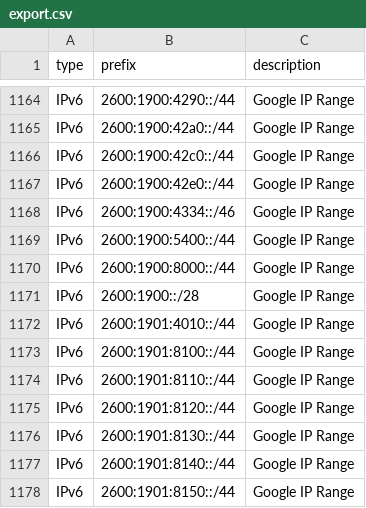
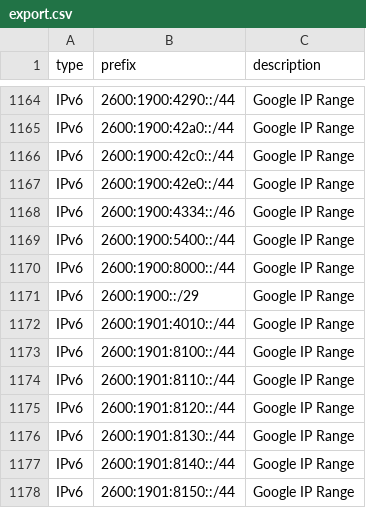
Before and after one commit to m3hr4nn/googleipmonitor, a CSV file: exports/export.csv, drawn as a sheet; only a part is shown, gaps mark what is left out.

```diff
--- a/exports/export.csv
+++ b/exports/export.csv
@@ -1170,3 +1170,3 @@ IPv6,2600:1900:5400::/44,Google IP Range
 IPv6,2600:1900:8000::/44,Google IP Range
-IPv6,2600:1900::/28,Google IP Range
+IPv6,2600:1900::/29,Google IP Range
 IPv6,2600:1901:4010::/44,Google IP Range
```
Also changed, not shown: exports/charts/historical_metrics.csv, 14 other files.
